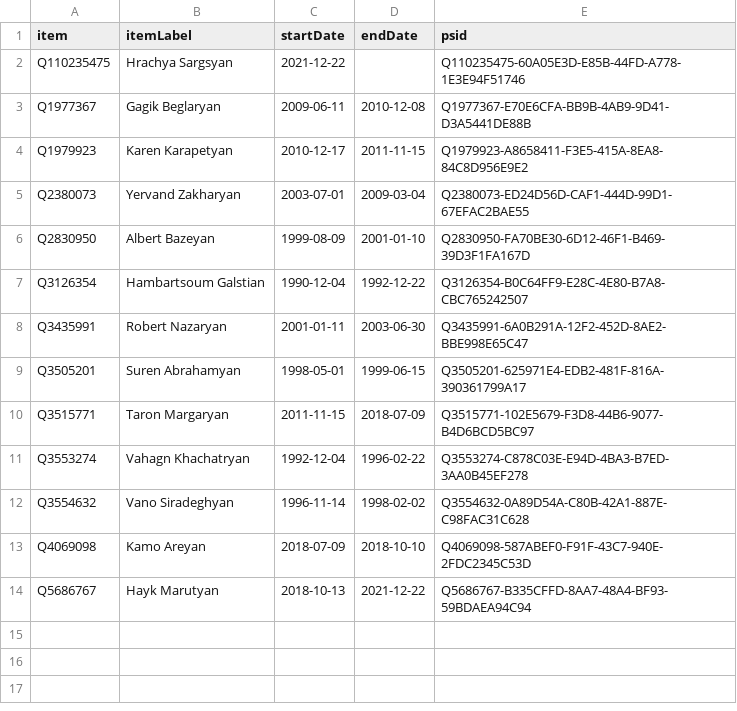
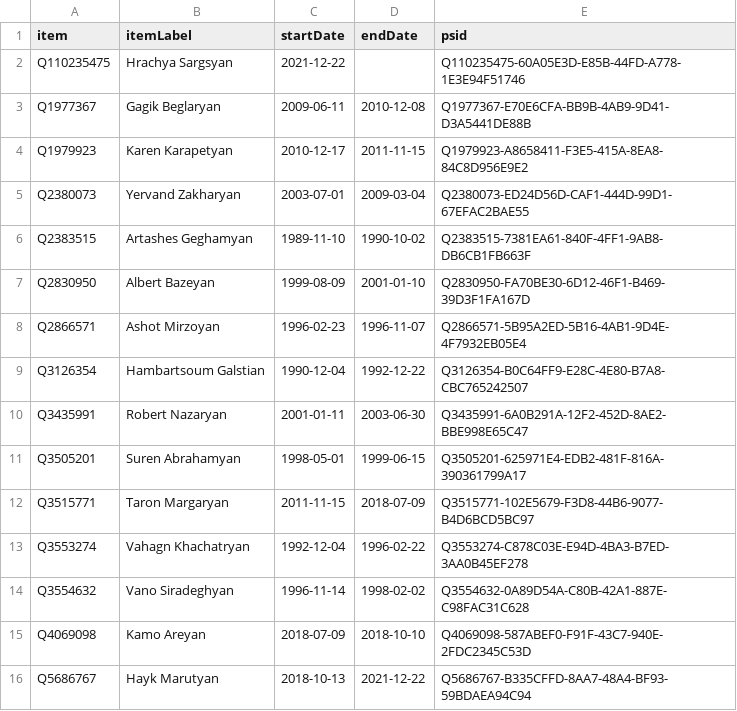
Before and after one commit to every-politician-scrapers/armenia-ministers, a CSV file: sources/yerevan-mayor-enwiki/wikidata.csv, drawn as a sheet.

Commit message:
Compare external sources to Wikidata

```diff
--- a/sources/yerevan-mayor-enwiki/wikidata.csv
+++ b/sources/yerevan-mayor-enwiki/wikidata.csv
@@ -5,3 +5,5 @@ Q1979923,Karen Karapetyan,2010-12-17,2011-11-15,Q1979923-A8658411-F3E5-415A-8EA8
 Q2380073,Yervand Zakharyan,2003-07-01,2009-03-04,Q2380073-ED24D56D-CAF1-444D-99D1-67EFAC2BAE55
+Q2383515,Artashes Geghamyan,1989-11-10,1990-10-02,Q2383515-7381EA61-840F-4FF1-9AB8-DB6CB1FB663F
 Q2830950,Albert Bazeyan,1999-08-09,2001-01-10,Q2830950-FA70BE30-6D12-46F1-B469-39D3F1FA167D
+Q2866571,Ashot Mirzoyan,1996-02-23,1996-11-07,Q2866571-5B95A2ED-5B16-4AB1-9D4E-4F7932EB05E4
 Q3126354,Hambartsoum Galstian,1990-12-04,1992-12-22,Q3126354-B0C64FF9-E28C-4E80-B7A8-CBC765242507
```
Also changed, not shown: sources/finance-enwiki/diff.csv, sources/justice-enwiki/diff.csv, 3 other files.
